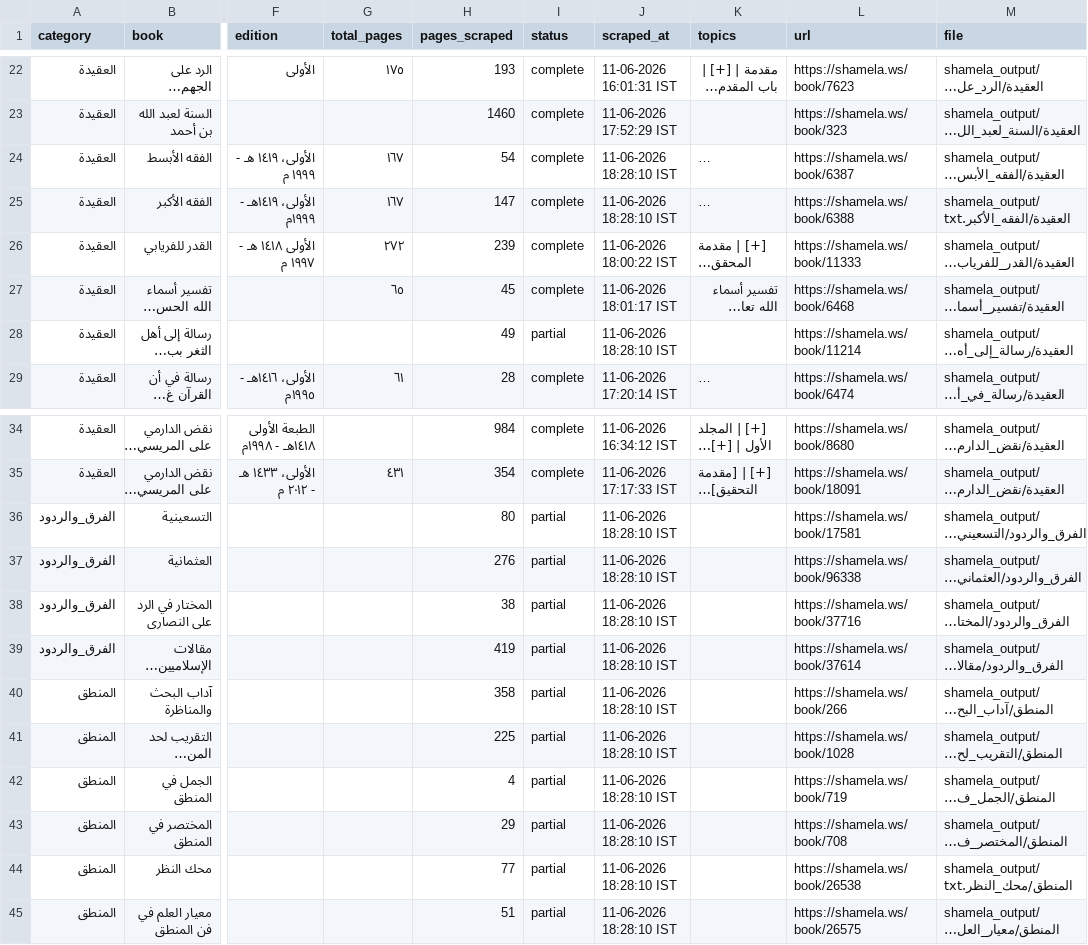
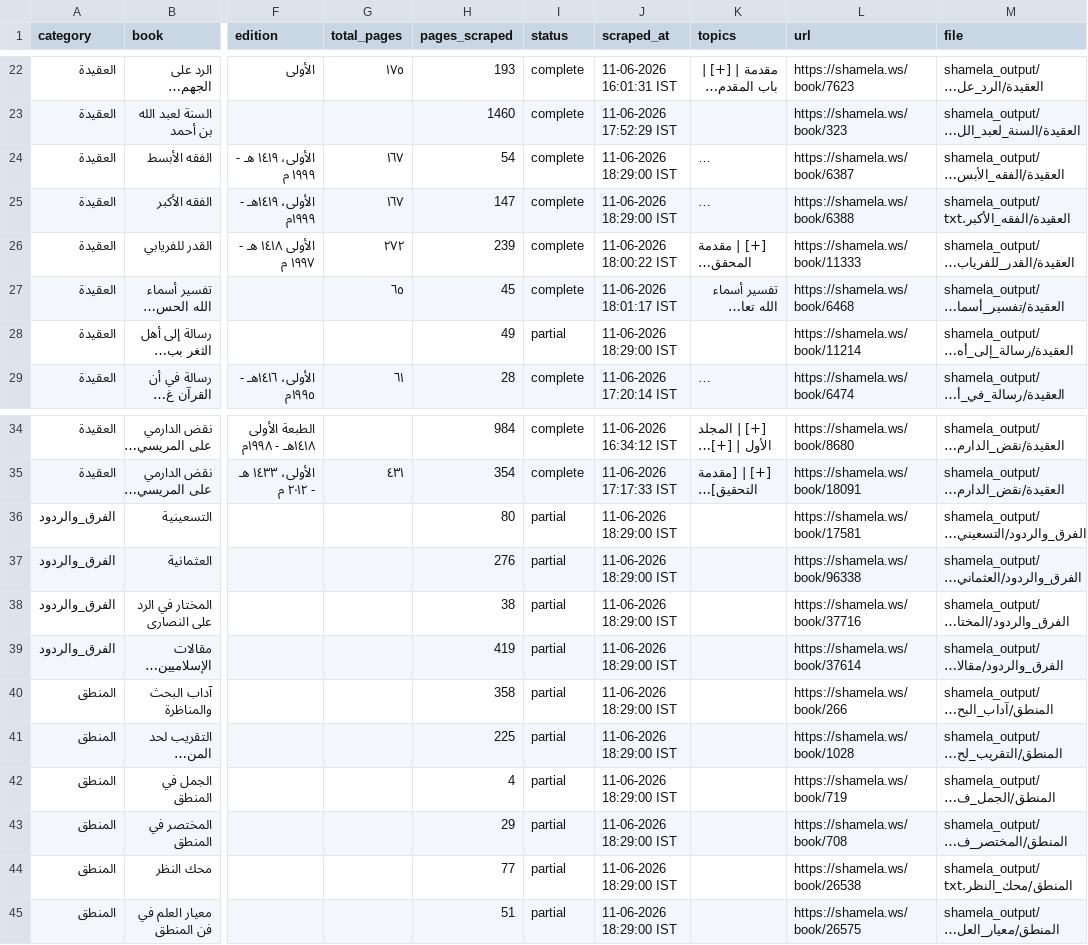
Before and after one commit to farhan281/al-qalam-project, a CSV file: shamela_output/reports/report.csv, drawn as a sheet; only a part is shown, gaps mark what is left out; long unchanged cells end in …; the diff covers the shown part only; the diff names each change by its address in the sheet, - before the commit and + after, or states it on an @@ line.

```diff
--- a/shamela_output/reports/report.csv
+++ b/shamela_output/reports/report.csv
-J24:J25 (scraped_at): 11-06-2026 18:28:10 IST
+J24:J25 (scraped_at): 11-06-2026 18:29:00 IST
-J28 (scraped_at): 11-06-2026 18:28:10 IST
+J28 (scraped_at): 11-06-2026 18:29:00 IST
-J36:J45 (scraped_at): 11-06-2026 18:28:10 IST
+J36:J45 (scraped_at): 11-06-2026 18:29:00 IST
```
Also changed, not shown: 7 edited cells elsewhere in this file, shamela_output/التجويد_والقراءات/التجويد_والقراءات.csv, shamela_output/الفرق_والردود/الفرق_والردود.csv, 1 other file.
